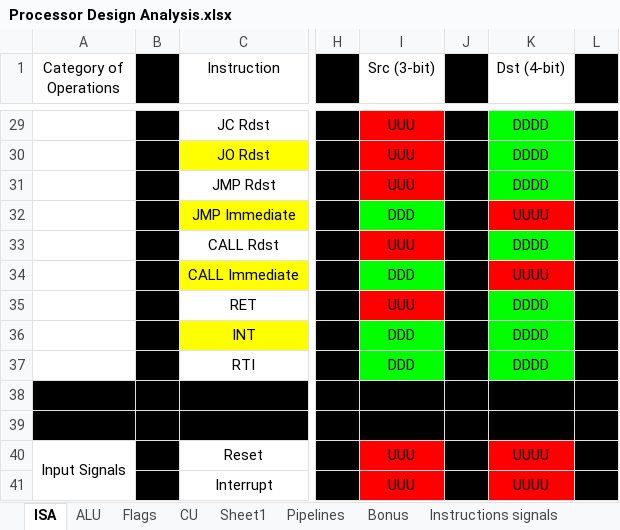
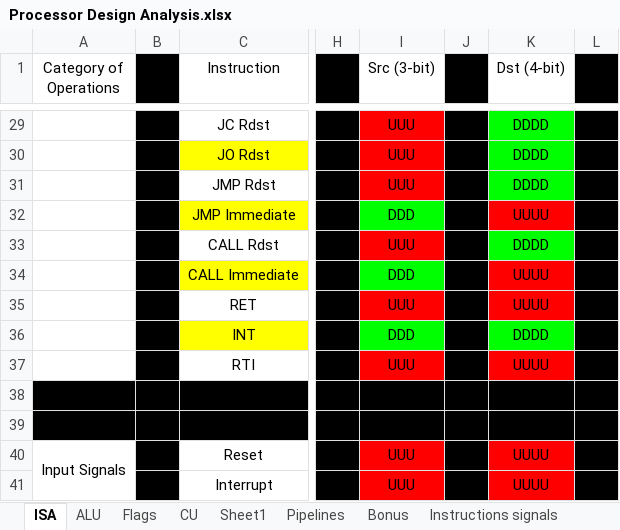
Before and after one commit to AhmedAlaa2024/Five-stages-Pipeline-Processor, an Excel workbook: Design/Processor Design Analysis.xlsx, sheet ISA, drawn as a sheet; only a part is shown, gaps mark what is left out; values as stored, in another font and other column widths than the file's, no borders; the diff names each change by its address in the sheet, - before the commit and + after, or states it on an @@ line.

```diff
--- a/Design/Processor Design Analysis.xlsx (sheet ISA)
+++ b/Design/Processor Design Analysis.xlsx (sheet ISA)
-K35 (Dst (4-bit)): DDDD
+K35 (Dst (4-bit)): UUUU
-K35 fill: #00FF00
+K35 fill: #FF0000
-I37 (Src (3-bit)): DDD
+I37 (Src (3-bit)): UUU
-I37 fill: #00FF00
+I37 fill: #FF0000
-K37 (Dst (4-bit)): DDDD
+K37 (Dst (4-bit)): UUUU
-K37 fill: #00FF00
+K37 fill: #FF0000
```
Also changed, not shown: sheet tested instructions, 15 other files.
